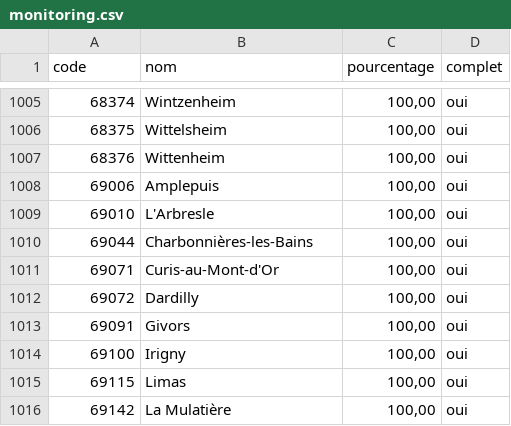
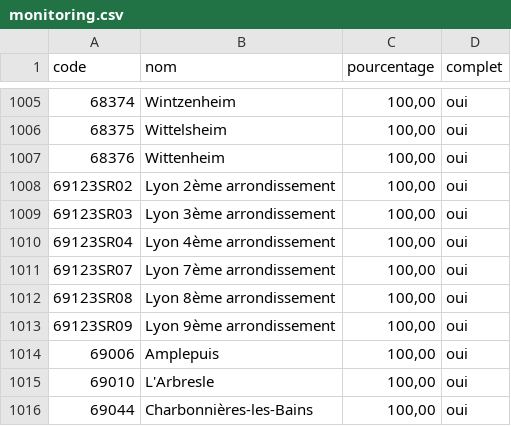
Before and after one commit to adumas1350/MuN26_t2, a CSV file: monitoring.csv, drawn as a sheet; only a part is shown, gaps mark what is left out; the shorter side is filled out with more unchanged rows; the diff names each change by its address in the sheet, - before the commit and + after, or states it on an @@ line.

```diff
--- a/monitoring.csv
+++ b/monitoring.csv
+row 1008: 69123SR02 | Lyon 2ème arrondissement | 100,00 | oui
+row 1009: 69123SR03 | Lyon 3ème arrondissement | 100,00 | oui
+row 1010: 69123SR04 | Lyon 4ème arrondissement | 100,00 | oui
+row 1011: 69123SR07 | Lyon 7ème arrondissement | 100,00 | oui
+row 1012: 69123SR08 | Lyon 8ème arrondissement | 100,00 | oui
+row 1013: 69123SR09 | Lyon 9ème arrondissement | 100,00 | oui
```
Also changed, not shown: resultats_municipales_t2.csv.
